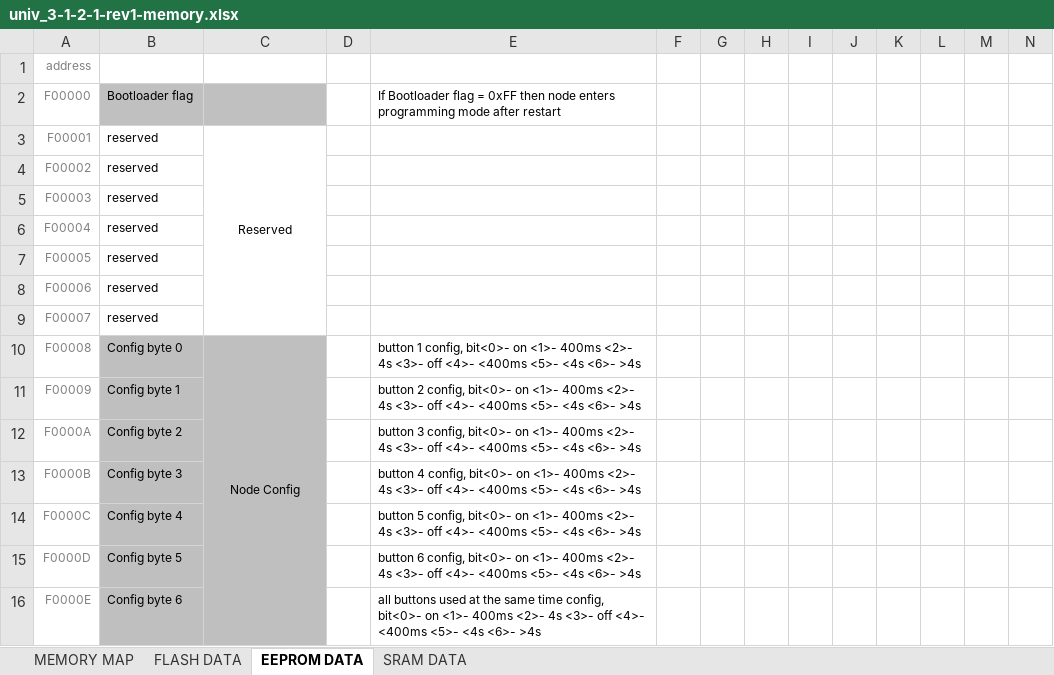
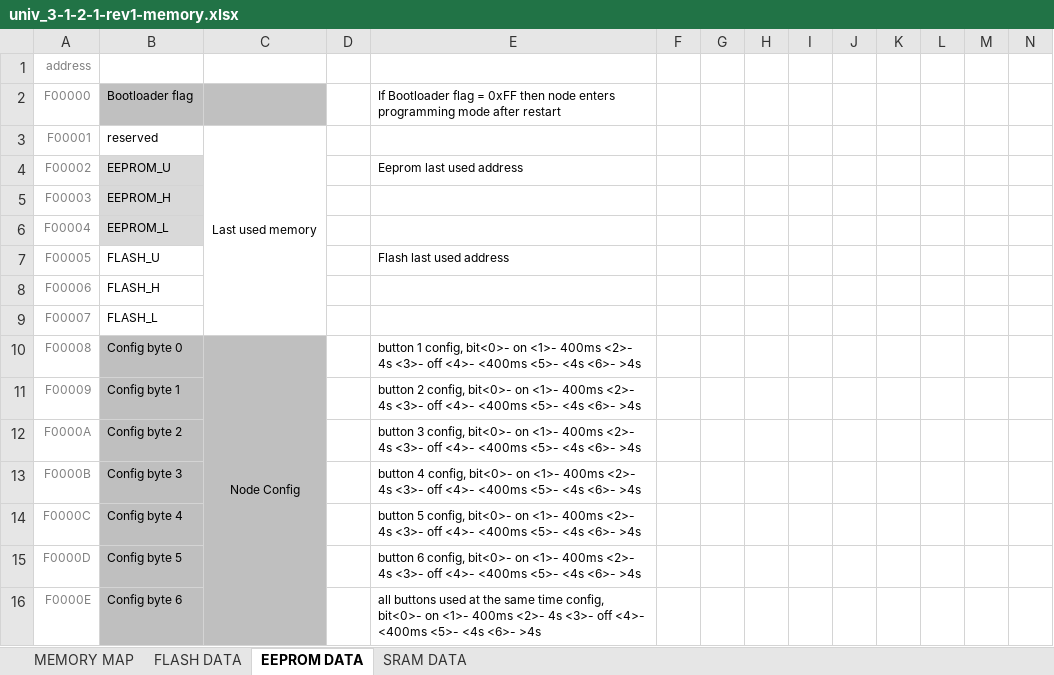
Before and after one commit to hapcan/UNIV_3.1.2.x, an Excel workbook: Firmware_UNIV_3.1.2.1/rev1/univ_3-1-2-1-rev1-memory.xlsx, sheet EEPROM DATA, drawn as a sheet; only a part is shown; values as stored, in another font and other column widths than the file's, no borders; the diff names each change by its address in the sheet, - before the commit and + after, or states it on an @@ line.

Commit message:
firmware UNIV 3.1.2.1 revision 1

```diff
--- a/Firmware_UNIV_3.1.2.1/rev1/univ_3-1-2-1-rev1-memory.xlsx (sheet EEPROM DATA)
+++ b/Firmware_UNIV_3.1.2.1/rev1/univ_3-1-2-1-rev1-memory.xlsx (sheet EEPROM DATA)
-C3: Reserved
+C3: Last used memory
-B4: reserved
+B4: EEPROM_U
-B4:B6 fill: none
+B4:B6 fill: #D9D9D9
-E4: (empty)
+E4: Eeprom last used address
-B5: reserved
+B5: EEPROM_H
-B6: reserved
+B6: EEPROM_L
-B7: reserved
+B7: FLASH_U
-E7: (empty)
+E7: Flash last used address
-B8: reserved
+B8: FLASH_H
-B9: reserved
+B9: FLASH_L
```
